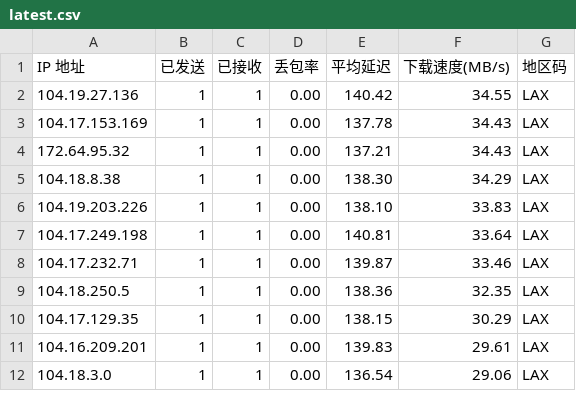
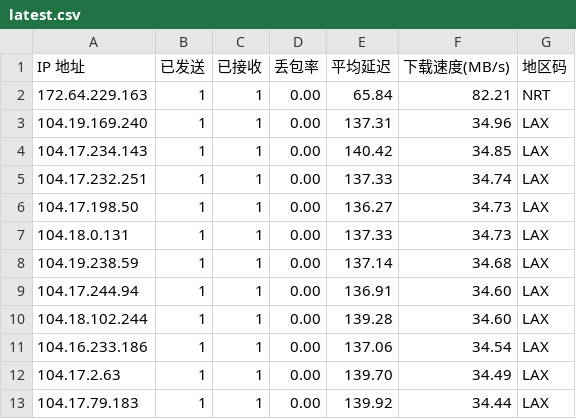
Before and after one commit to ahang39/router, a CSV file: latest.csv, drawn as a sheet; only a part is shown; the diff covers the shown part only.

```diff
--- a/latest.csv
+++ b/latest.csv
@@ -1,12 +1,13 @@
 IP 地址,已发送,已接收,丢包率,平均延迟,下载速度(MB/s),地区码
-104.19.27.136,1,1,0.00,140.42,34.55,LAX
-104.17.153.169,1,1,0.00,137.78,34.43,LAX
-172.64.95.32,1,1,0.00,137.21,34.43,LAX
-104.18.8.38,1,1,0.00,138.30,34.29,LAX
-104.19.203.226,1,1,0.00,138.10,33.83,LAX
-104.17.249.198,1,1,0.00,140.81,33.64,LAX
-104.17.232.71,1,1,0.00,139.87,33.46,LAX
-104.18.250.5,1,1,0.00,138.36,32.35,LAX
-104.17.129.35,1,1,0.00,138.15,30.29,LAX
-104.16.209.201,1,1,0.00,139.83,29.61,LAX
-104.18.3.0,1,1,0.00,136.54,29.06,LAX
+172.64.229.163,1,1,0.00,65.84,82.21,NRT
+104.19.169.240,1,1,0.00,137.31,34.96,LAX
+104.17.234.143,1,1,0.00,140.42,34.85,LAX
+104.17.232.251,1,1,0.00,137.33,34.74,LAX
+104.17.198.50,1,1,0.00,136.27,34.73,LAX
+104.18.0.131,1,1,0.00,137.33,34.73,LAX
+104.19.238.59,1,1,0.00,137.14,34.68,LAX
+104.17.244.94,1,1,0.00,136.91,34.60,LAX
+104.18.102.244,1,1,0.00,139.28,34.60,LAX
+104.16.233.186,1,1,0.00,137.06,34.54,LAX
+104.17.2.63,1,1,0.00,139.70,34.49,LAX
+104.17.79.183,1,1,0.00,139.92,34.44,LAX
```
Also changed, not shown: 39 edited cells elsewhere in this file, 1 other file.
